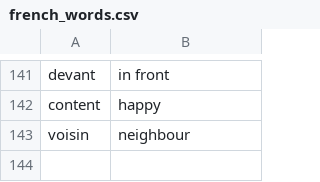
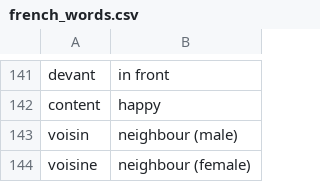
Before and after one commit to andervies/Flashy, a CSV file: data/french_words.csv, drawn as a sheet; only a part is shown, gaps mark what is left out.

Commit message:
Update french_words.csv

```diff
--- a/data/french_words.csv
+++ b/data/french_words.csv
@@ -142,2 +142,3 @@ devant,in front
 content,happy
-voisin,neighbour
+voisin,neighbour (male)
+voisine,neighbour (female)
```
